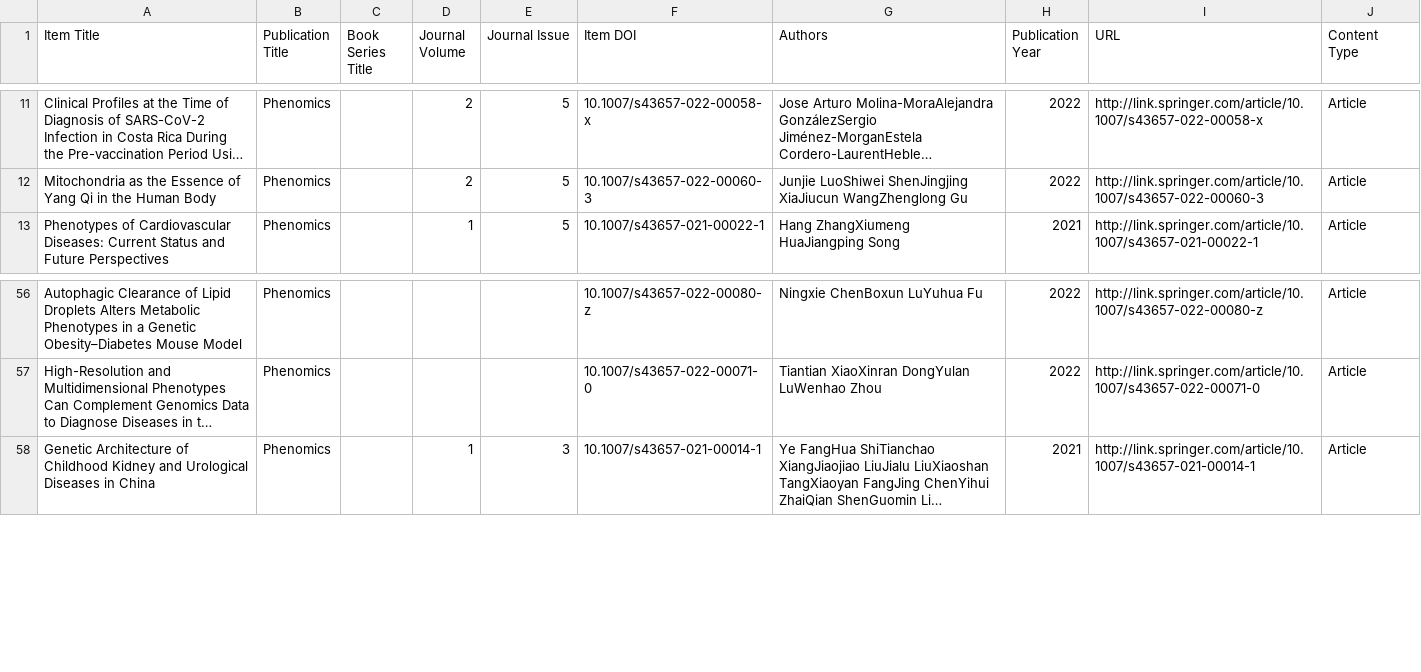
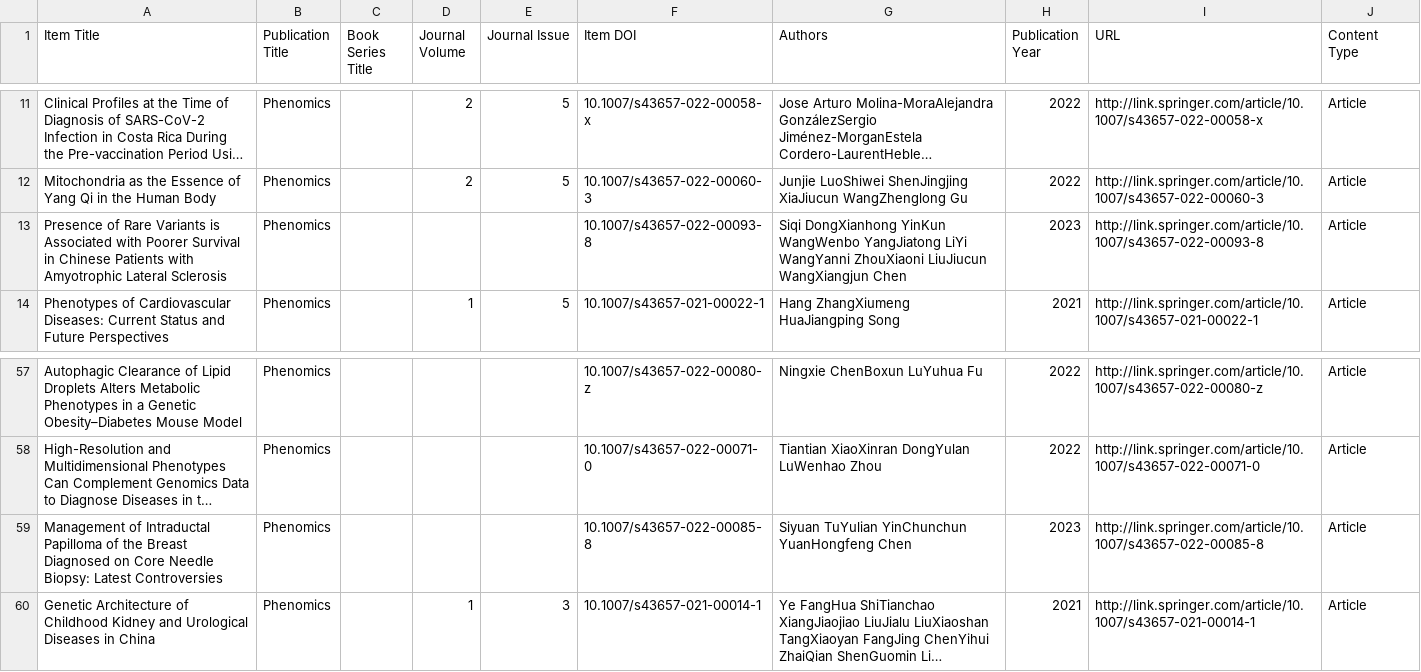
Before and after one commit to Wqing35/phenomics, a CSV file: weekly_online_paper_metrices/SearchResults.csv, drawn as a sheet; only a part is shown, gaps mark what is left out; long unchanged cells end in …; the diff names each change by its address in the sheet, - before the commit and + after, or states it on an @@ line.

```diff
--- a/weekly_online_paper_metrices/SearchResults.csv
+++ b/weekly_online_paper_metrices/SearchResults.csv
+row 13: Presence of Rare Variants is Associated with Poorer Survival in Chinese Patients with Amyotrophic Lateral Sclerosis | Phenomics |  |  |  | 10.1007/s43657-022-00093-8 | Siqi DongXianhong YinKun WangWenbo YangJiatong LiYi WangYanni ZhouXiaoni LiuJiucun WangXiangjun Chen | 2023 | http://link.springer.com/article/10.1007/s43657-022-00093-8 | Article
+row 59: Management of Intraductal Papilloma of the Breast Diagnosed on Core Needle Biopsy: Latest Controversies | Phenomics |  |  |  | 10.1007/s43657-022-00085-8 | Siyuan TuYulian YinChunchun YuanHongfeng Chen | 2023 | http://link.springer.com/article/10.1007/s43657-022-00085-8 | Article
```
Also changed, not shown: 8 other files.
